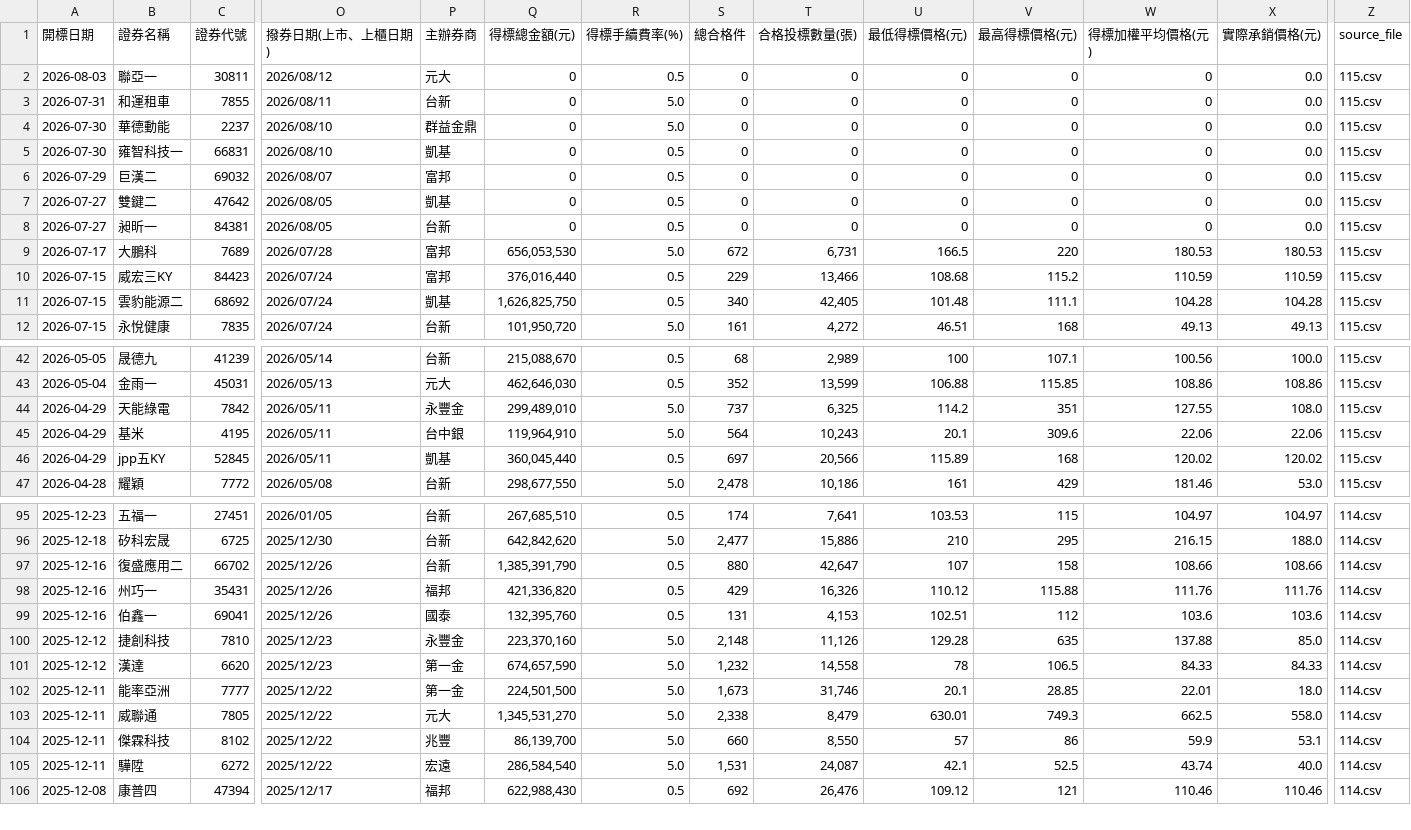
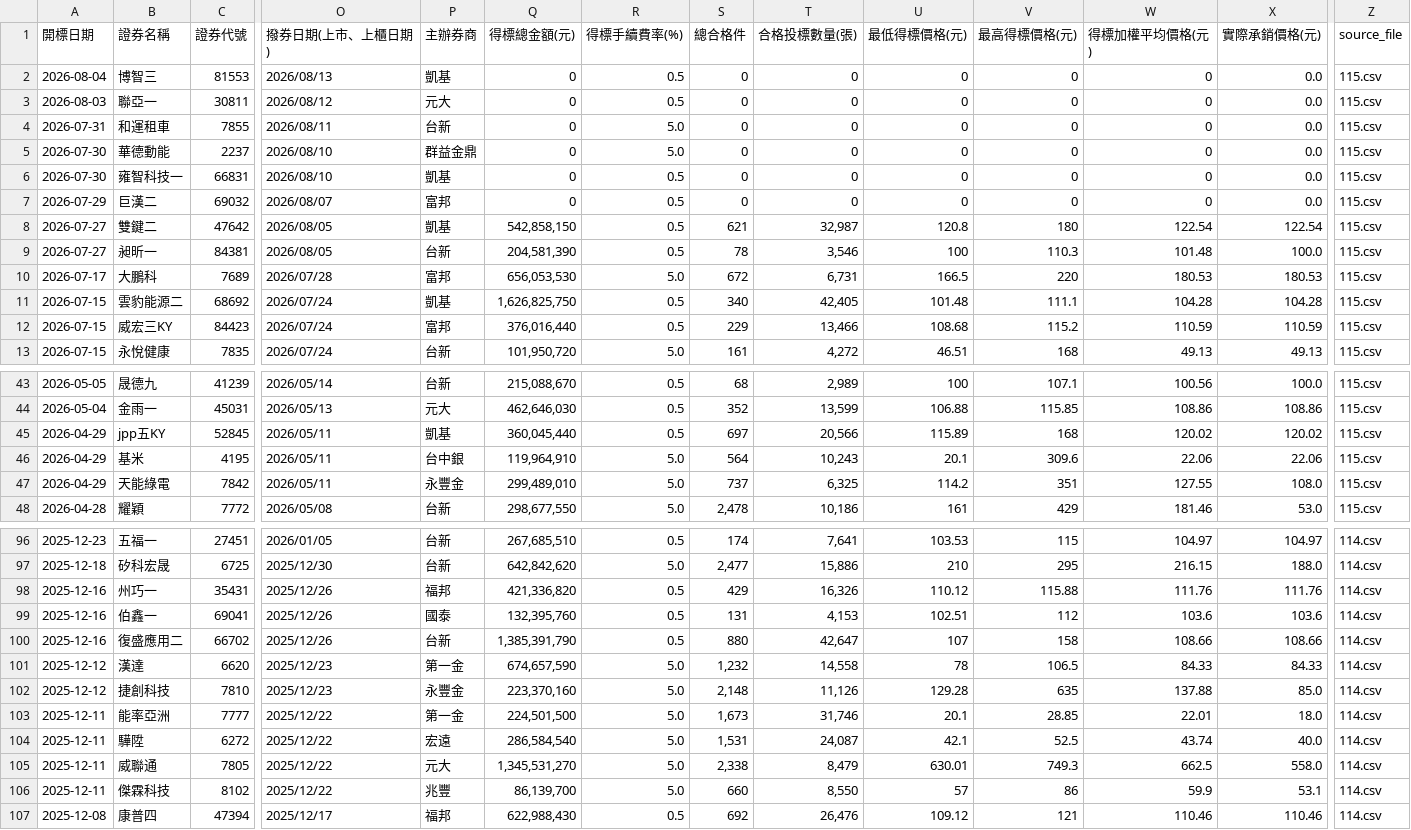
Before and after one commit to Aryido/auction, a CSV file: years/final/merged.csv, drawn as a sheet; only a part is shown, gaps mark what is left out; addresses are those after the commit; rows hold the shown columns only; the diff covers the shown part only; the diff names each change by its address in the sheet, - before the commit and + after, or states it on an @@ line.

```diff
--- a/years/final/merged.csv
+++ b/years/final/merged.csv
+row 2: 2026-08-04 | 博智三 | 81553 | 2026/08/13 | 凱基 | 0 | 0.5 | 0 | 0 | 0 | 0 | 0 | 0.0 | 115.csv
-Q8 (得標總金額(元)): 0
+Q8 (得標總金額(元)): 542,858,150
-S8 (總合格件): 0
+S8 (總合格件): 621
-T8 (合格投標數量(張)): 0
+T8 (合格投標數量(張)): 32,987
-U8 (最低得標價格(元)): 0
+U8 (最低得標價格(元)): 120.8
-V8 (最高得標價格(元)): 0
+V8 (最高得標價格(元)): 180
-W8 (得標加權平均價格(元)): 0
+W8 (得標加權平均價格(元)): 122.54
-X8 (實際承銷價格(元)): 0.0
+X8 (實際承銷價格(元)): 122.54
-Q9 (得標總金額(元)): 0
+Q9 (得標總金額(元)): 204,581,390
-S9 (總合格件): 0
+S9 (總合格件): 78
-T9 (合格投標數量(張)): 0
+T9 (合格投標數量(張)): 3,546
-U9 (最低得標價格(元)): 0
+U9 (最低得標價格(元)): 100
-V9 (最高得標價格(元)): 0
+V9 (最高得標價格(元)): 110.3
-W9 (得標加權平均價格(元)): 0
+W9 (得標加權平均價格(元)): 101.48
-X9 (實際承銷價格(元)): 0.0
+X9 (實際承銷價格(元)): 100.0
@@ row 46 moved to row 45: 2026-04-29 @@
@@ row 45 moved to row 46: 2026-04-29 @@
@@ row 97 moved to row 100: 2025-12-16 @@
@@ row 105 moved to row 104: 2025-12-11 @@
```
Also changed, not shown: 56 moved rows elsewhere in this file, years/115.csv.
